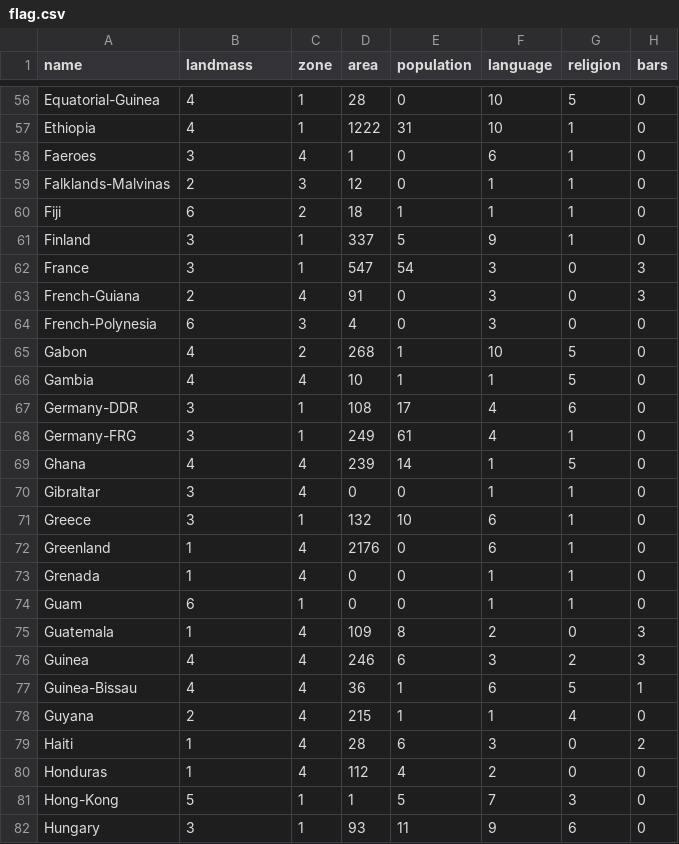
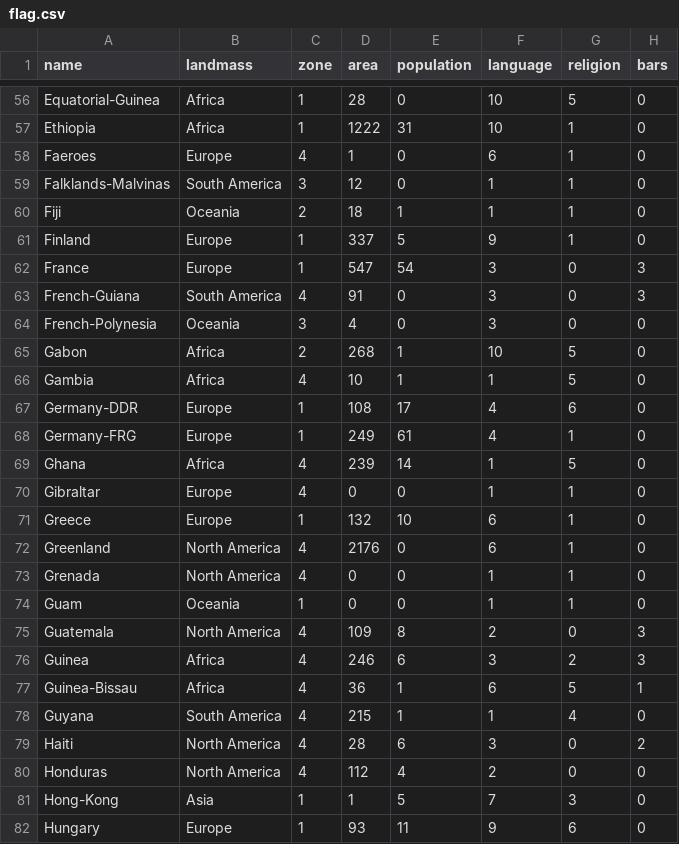
Before and after one commit to Lznah/BI-ZNS, a CSV file: data/flag.csv, drawn as a sheet; only a part is shown, gaps mark what is left out; the diff covers the shown part only; the diff names each change by its address in the sheet, - before the commit and + after, or states it on an @@ line.

Commit message:
uprava databaze sloupce landmasses do anglickych nazvu misto ciselniku

```diff
--- a/data/flag.csv
+++ b/data/flag.csv
-B56:B57 (landmass): 4
+B56:B57 (landmass): Africa
-B58 (landmass): 3
+B58 (landmass): Europe
-B59 (landmass): 2
+B59 (landmass): South America
-B60 (landmass): 6
+B60 (landmass): Oceania
-B61:B62 (landmass): 3
+B61:B62 (landmass): Europe
-B63 (landmass): 2
+B63 (landmass): South America
-B64 (landmass): 6
+B64 (landmass): Oceania
-B65:B66 (landmass): 4
+B65:B66 (landmass): Africa
-B67:B68 (landmass): 3
+B67:B68 (landmass): Europe
-B69 (landmass): 4
+B69 (landmass): Africa
-B70:B71 (landmass): 3
+B70:B71 (landmass): Europe
-B72:B73 (landmass): 1
+B72:B73 (landmass): North America
-B74 (landmass): 6
+B74 (landmass): Oceania
-B75 (landmass): 1
+B75 (landmass): North America
-B76:B77 (landmass): 4
+B76:B77 (landmass): Africa
-B78 (landmass): 2
+B78 (landmass): South America
-B79:B80 (landmass): 1
+B79:B80 (landmass): North America
-B81 (landmass): 5
+B81 (landmass): Asia
-B82 (landmass): 3
+B82 (landmass): Europe
```
Also changed, not shown: 167 edited cells elsewhere in this file, 1 other file.
